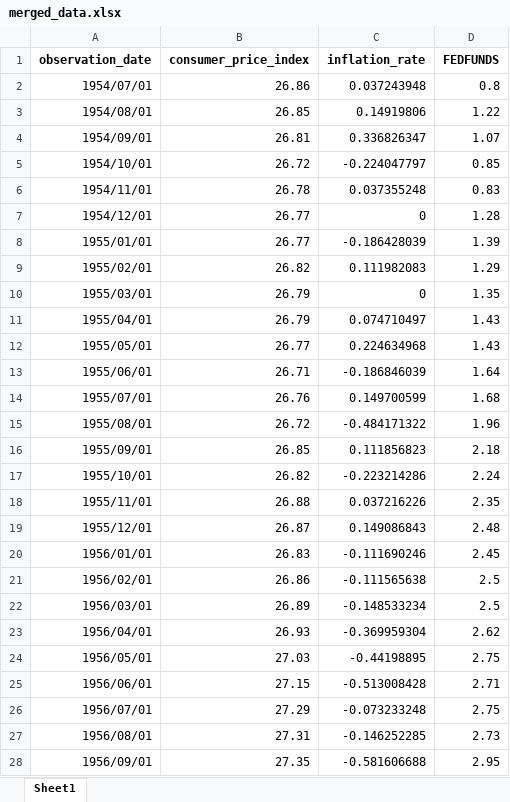
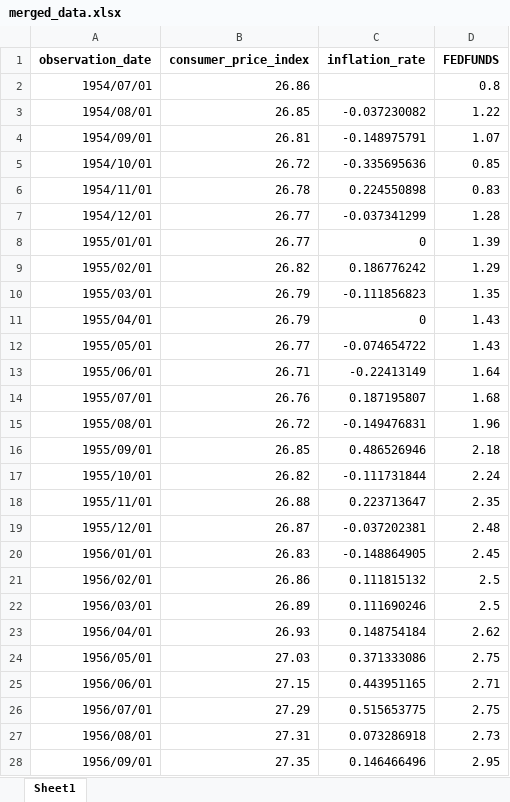
Before and after one commit to Gabrielmastrangelo/STAT-205, an Excel workbook: merged_data.xlsx, sheet Sheet1, drawn as a sheet; only a part is shown; values as stored, in another font and other column widths than the file's, no borders; the diff covers the shown part only; the diff names each change by its address in the sheet, - before the commit and + after, or states it on an @@ line.

```diff
--- a/merged_data.xlsx (sheet Sheet1)
+++ b/merged_data.xlsx (sheet Sheet1)
-C2 (inflation_rate): 0.037243948
+C2 (inflation_rate): (empty)
-C3 (inflation_rate): 0.14919806
+C3 (inflation_rate): -0.037230082
-C4 (inflation_rate): 0.336826347
+C4 (inflation_rate): -0.148975791
-C5 (inflation_rate): -0.224047797
+C5 (inflation_rate): -0.335695636
-C6 (inflation_rate): 0.037355248
+C6 (inflation_rate): 0.224550898
-C7 (inflation_rate): 0
+C7 (inflation_rate): -0.037341299
-C8 (inflation_rate): -0.186428039
+C8 (inflation_rate): 0
-C9 (inflation_rate): 0.111982083
+C9 (inflation_rate): 0.186776242
-C10 (inflation_rate): 0
+C10 (inflation_rate): -0.111856823
-C11 (inflation_rate): 0.074710497
+C11 (inflation_rate): 0
-C12 (inflation_rate): 0.224634968
+C12 (inflation_rate): -0.074654722
-C13 (inflation_rate): -0.186846039
+C13 (inflation_rate): -0.22413149
-C14 (inflation_rate): 0.149700599
+C14 (inflation_rate): 0.187195807
-C15 (inflation_rate): -0.484171322
+C15 (inflation_rate): -0.149476831
-C16 (inflation_rate): 0.111856823
+C16 (inflation_rate): 0.486526946
-C17 (inflation_rate): -0.223214286
+C17 (inflation_rate): -0.111731844
-C18 (inflation_rate): 0.037216226
+C18 (inflation_rate): 0.223713647
-C19 (inflation_rate): 0.149086843
+C19 (inflation_rate): -0.037202381
-C20 (inflation_rate): -0.111690246
+C20 (inflation_rate): -0.148864905
-C21 (inflation_rate): -0.111565638
+C21 (inflation_rate): 0.111815132
-C22 (inflation_rate): -0.148533234
+C22 (inflation_rate): 0.111690246
-C23 (inflation_rate): -0.369959304
+C23 (inflation_rate): 0.148754184
-C24 (inflation_rate): -0.44198895
+C24 (inflation_rate): 0.371333086
-C25 (inflation_rate): -0.513008428
+C25 (inflation_rate): 0.443951165
-C26 (inflation_rate): -0.073233248
+C26 (inflation_rate): 0.515653775
-C27 (inflation_rate): -0.146252285
+C27 (inflation_rate): 0.073286918
-C28 (inflation_rate): -0.581606688
+C28 (inflation_rate): 0.146466496
```
Also changed, not shown: 23 added rows and 782 edited cells elsewhere in this sheet, formulas that keep their value, 5 other files.
